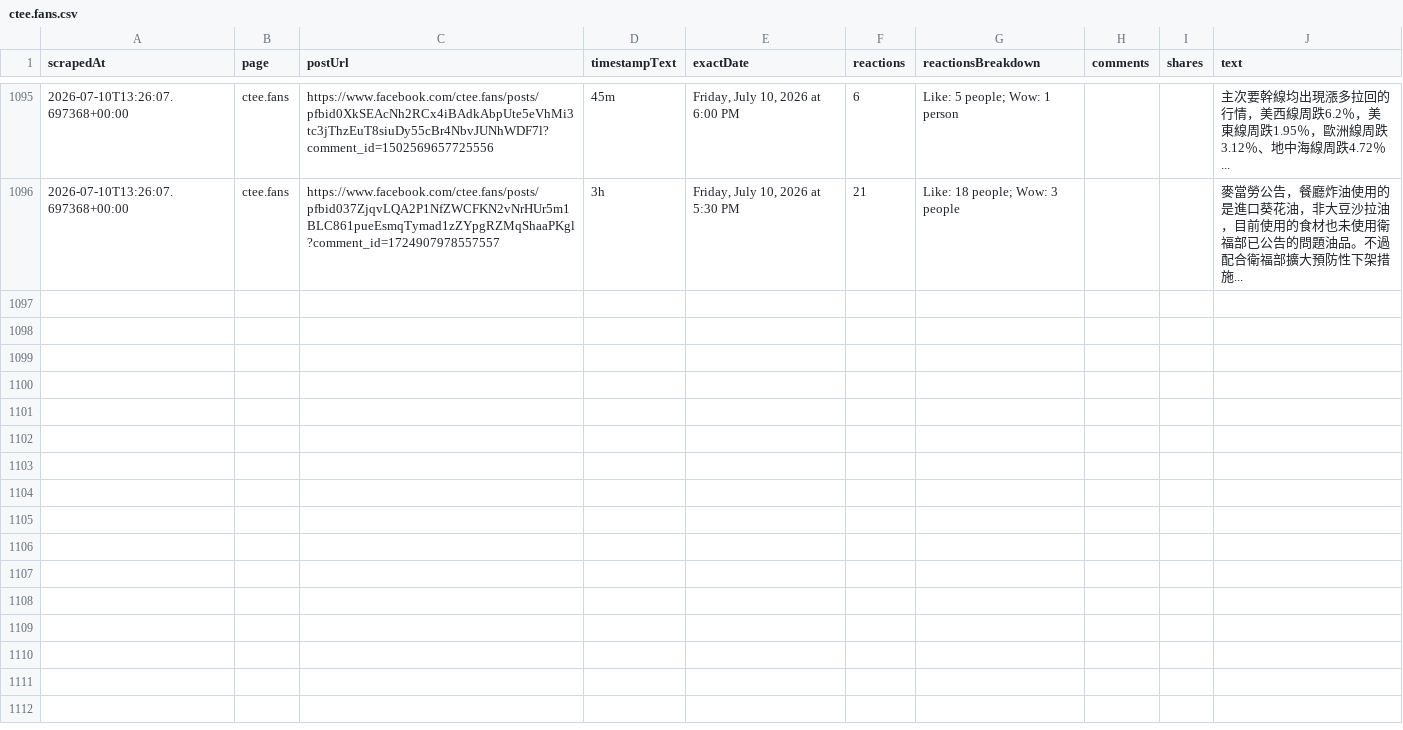
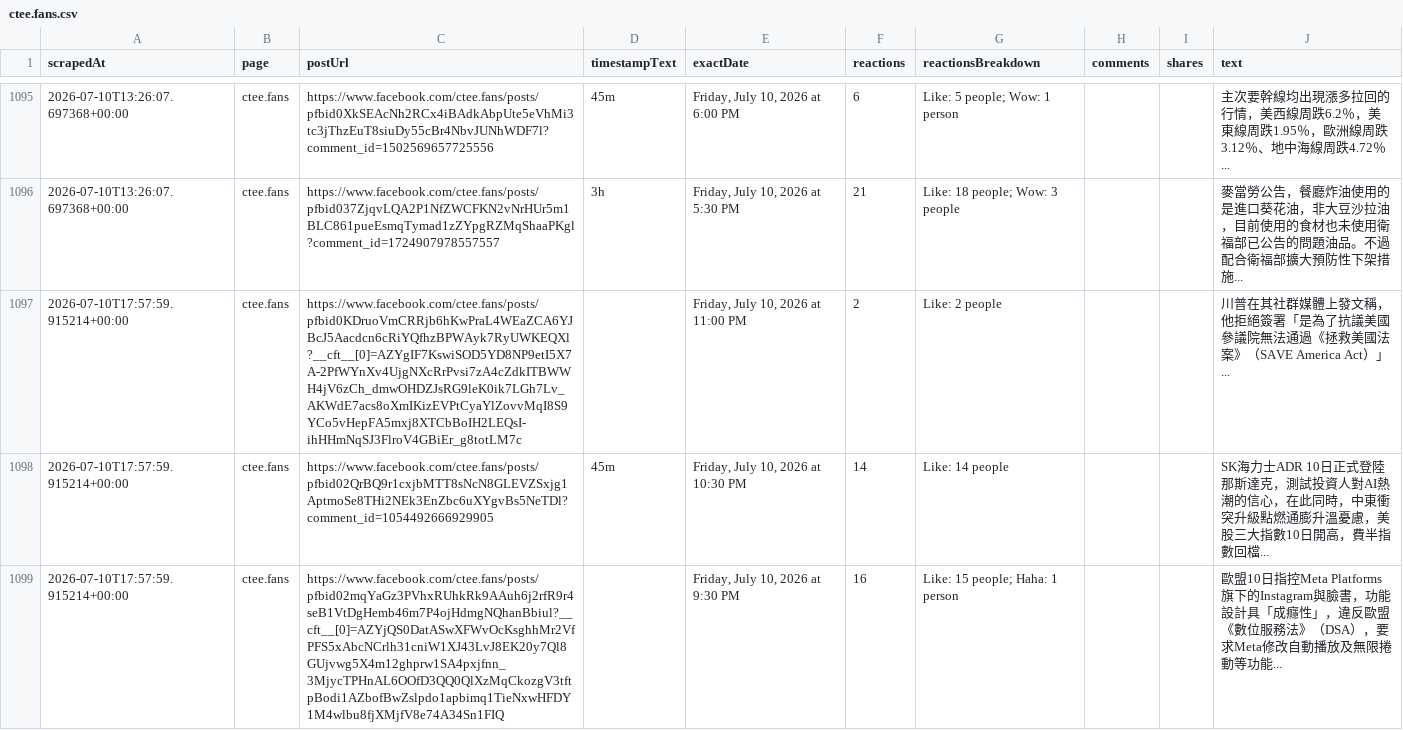
Before and after one commit to elainekaotf/TrendForceDashboard, a CSV file: csv/facebook/ctee.fans.csv, drawn as a sheet; only a part is shown, gaps mark what is left out; the diff names each change by its address in the sheet, - before the commit and + after, or states it on an @@ line.

```diff
--- a/csv/facebook/ctee.fans.csv
+++ b/csv/facebook/ctee.fans.csv
+row 1097: 2026-07-10T17:57:59.915214+00:00 | ctee.fans | https://www.facebook.com/ctee.fans/posts/pfbid0KDruoVmCRRjb6hKwPraL4WEaZCA6YJBcJ5Aacdcn6cRiYQfhzBPWAyk7RyUWKEQXl?__cft__[0]=AZYgIF7KswiSOD5YD8NP9etI5X7A-2PfWYnXv4UjgNXcRrPvsi7zA4cZdkITBWWH4jV6zCh_dmwOHDZJsRG9leK0ik7LGh7Lv_AKWdE7acs8oXmIKizEVPtCyaYlZovvMqI8S9YCo5vHepFA5mxj8XTCbBoIH2LEQsI-ihHHmNqSJ3FlroV4GBiEr_g8totLM7c |  | Friday, July 10, 2026 at 11:00 PM | 2 | Like: 2 people |  |  | 川普在其社群媒體上發文稱，他拒絕簽署「是為了抗議美國參議院無法通過《拯救美國法案》（SAVE America Act）」...
+row 1098: 2026-07-10T17:57:59.915214+00:00 | ctee.fans | https://www.facebook.com/ctee.fans/posts/pfbid02QrBQ9r1cxjbMTT8sNcN8GLEVZSxjg1AptmoSe8THi2NEk3EnZbc6uXYgvBs5NeTDl?comment_id=1054492666929905 | 45m | Friday, July 10, 2026 at 10:30 PM | 14 | Like: 14 people |  |  | SK海力士ADR 10日正式登陸那斯達克，測試投資人對AI熱潮的信心，在此同時，中東衝突升級點燃通膨升溫憂慮，美股三大指數10日開高，費半指數回檔...
+row 1099: 2026-07-10T17:57:59.915214+00:00 | ctee.fans | https://www.facebook.com/ctee.fans/posts/pfbid02mqYaGz3PVhxRUhkRk9AAuh6j2rfR9r4seB1VtDgHemb46m7P4ojHdmgNQhanBbiul?__cft__[0]=AZYjQS0DatASwXFWvOcKsghhMr2VfPFS5xAbcNCrlh31cniW1XJ43LvJ8EK20y7Ql8GUjvwg5X4m12ghprw1SA4pxjfnn_3MjycTPHnAL6OOfD3QQ0QlXzMqCkozgV3tftpBodi1AZbofBwZslpdo1apbimq1TieNxwHFDY1M4wlbu8fjXMjfV8e74A34Sn1FIQ |  | Friday, July 10, 2026 at 9:30 PM | 16 | Like: 15 people; Haha: 1 person |  |  | 歐盟10日指控Meta Platforms旗下的Instagram與臉書，功能設計具「成癮性」，違反歐盟《數位服務法》（DSA），要求Meta修改自動播放及無限捲動等功能...
```
Also changed, not shown: csv/TrendForce.csv, csv/facebook/yutinghaosfinance.csv, 21 other files.
